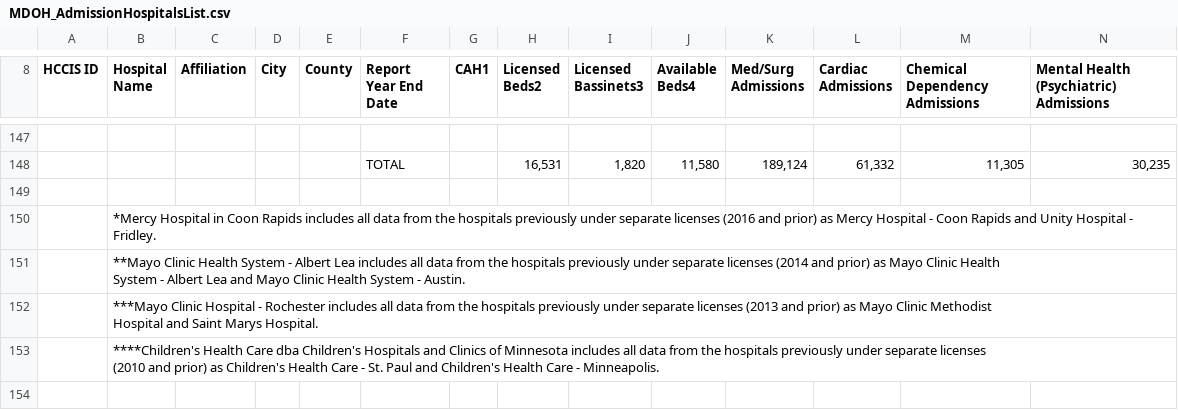
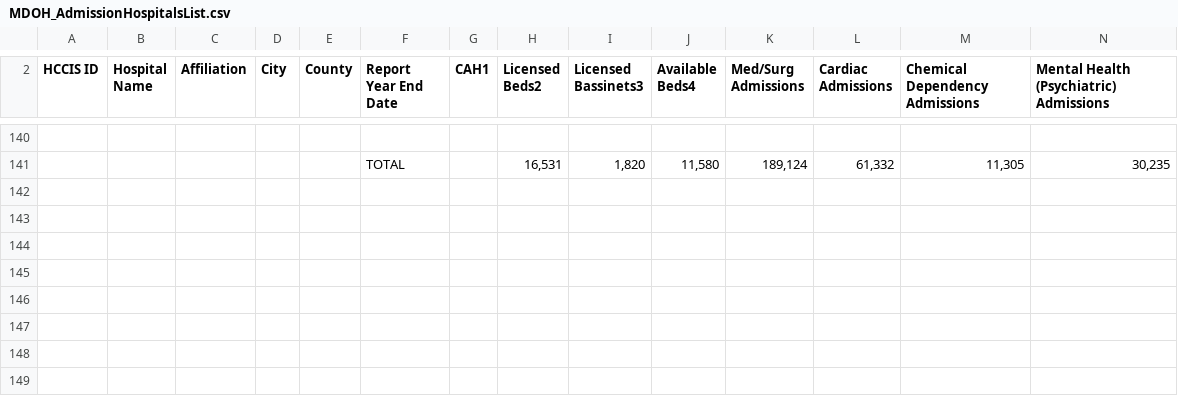
Before and after one commit to TheaClarisseDelosSantos/Sample, a CSV file: datasets/MDOH_AdmissionHospitalsList.csv, drawn as a sheet; only a part is shown, gaps mark what is left out; removed rows and columns are numbered as before the commit, all else as after; rows hold the shown columns only; ↵ is a line break in a cell; the diff covers the shown part only; the diff names each change by its address in the sheet, - before the commit and + after, or states it on an @@ line.

Commit message:
update

```diff
--- a/datasets/MDOH_AdmissionHospitalsList.csv
+++ b/datasets/MDOH_AdmissionHospitalsList.csv
-row 149: (empty)
-row 150:  | *Mercy Hospital in Coon Rapids includes all data from the hospitals previously under separate licenses (2016 and prior) as Mercy Hospital - Coon Rapids and Unity Hospital - Fridley.
-row 151:  | **Mayo Clinic Health System - Albert Lea includes all data from the hospitals previously under separate licenses (2014 and prior) as Mayo Clinic Health ↵ System - Albert Lea and Mayo Clinic Health System - Austin.
-row 152:  | ***Mayo Clinic Hospital - Rochester includes all data from the hospitals previously under separate licenses (2013 and prior) as Mayo Clinic Methodist ↵ Hospital and Saint Marys Hospital.
-row 153:  | ****Children's Health Care dba Children's Hospitals and Clinics of Minnesota includes all data from the hospitals previously under separate licenses ↵ (2010 and prior) as Children's Health Care - St. Paul and Children's Health Care - Minneapolis.
-row 154: (empty)
```
Also changed, not shown: 13 removed rows and 3 edited cells elsewhere in this file.
